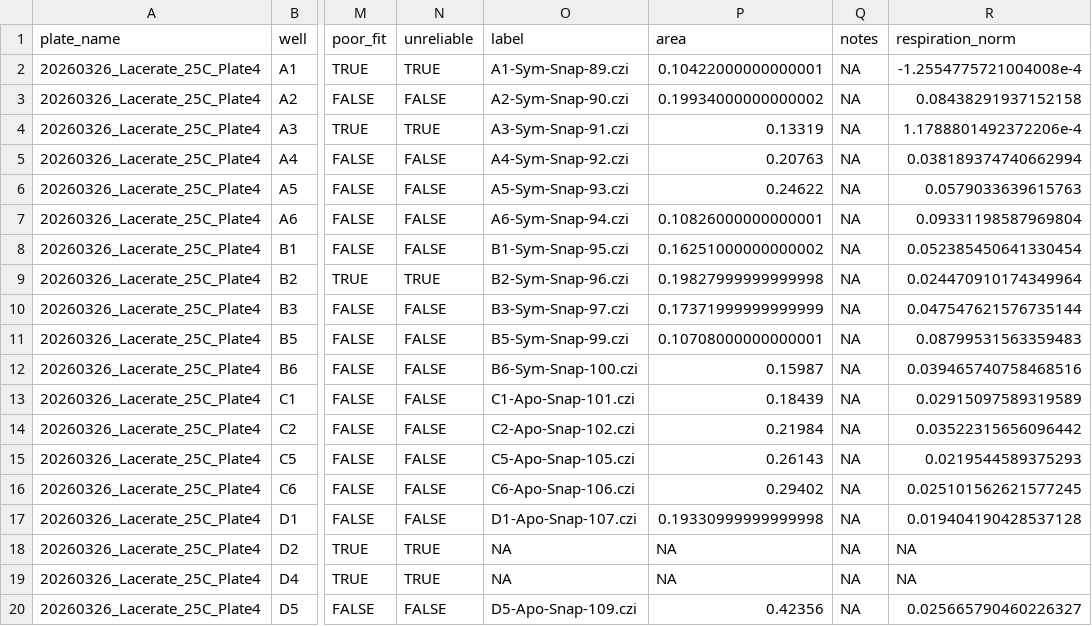
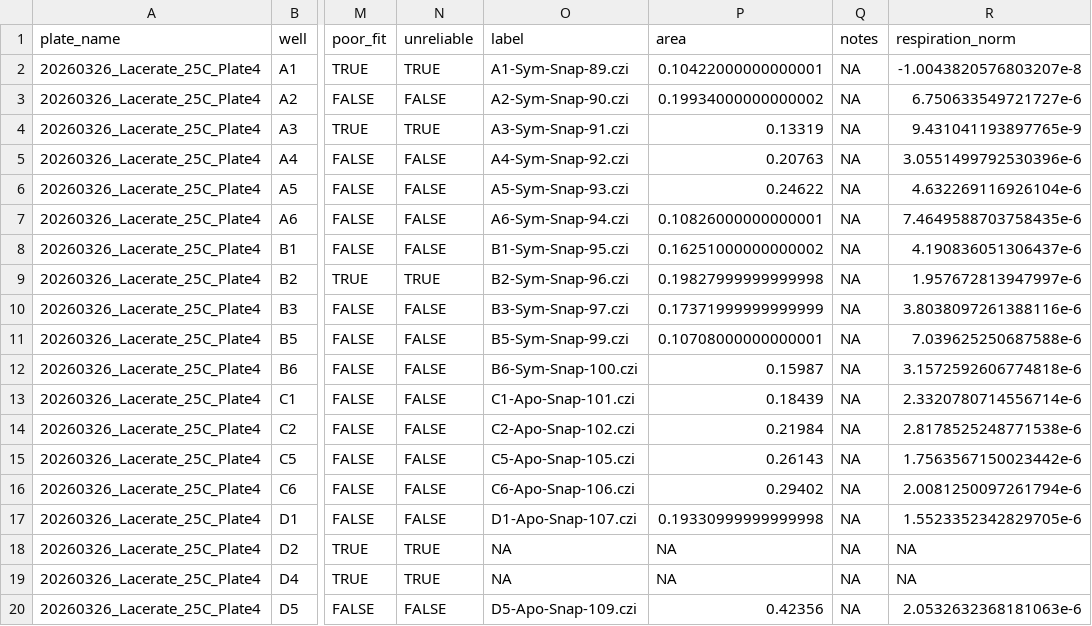
Before and after one commit to junbcai/heating_lacerates_final, a CSV file: data/respirometry/processed_outputs_respirometry/20260326_Lacerate_25C_Plate4_results.csv, drawn as a sheet; only a part is shown, gaps mark what is left out; the diff names each change by its address in the sheet, - before the commit and + after, or states it on an @@ line.

```diff
--- a/data/respirometry/processed_outputs_respirometry/20260326_Lacerate_25C_Plate4_results.csv
+++ b/data/respirometry/processed_outputs_respirometry/20260326_Lacerate_25C_Plate4_results.csv
-R2 (respiration_norm): -1.2554775721004008e-4
+R2 (respiration_norm): -1.0043820576803207e-8
-R3 (respiration_norm): 0.08438291937152158
+R3 (respiration_norm): 6.750633549721727e-6
-R4 (respiration_norm): 1.1788801492372206e-4
+R4 (respiration_norm): 9.431041193897765e-9
-R5 (respiration_norm): 0.038189374740662994
+R5 (respiration_norm): 3.0551499792530396e-6
-R6 (respiration_norm): 0.0579033639615763
+R6 (respiration_norm): 4.632269116926104e-6
-R7 (respiration_norm): 0.09331198587969804
+R7 (respiration_norm): 7.4649588703758435e-6
-R8 (respiration_norm): 0.052385450641330454
+R8 (respiration_norm): 4.190836051306437e-6
-R9 (respiration_norm): 0.024470910174349964
+R9 (respiration_norm): 1.957672813947997e-6
-R10 (respiration_norm): 0.047547621576735144
+R10 (respiration_norm): 3.8038097261388116e-6
-R11 (respiration_norm): 0.08799531563359483
+R11 (respiration_norm): 7.039625250687588e-6
-R12 (respiration_norm): 0.039465740758468516
+R12 (respiration_norm): 3.1572592606774818e-6
-R13 (respiration_norm): 0.02915097589319589
+R13 (respiration_norm): 2.3320780714556714e-6
-R14 (respiration_norm): 0.03522315656096442
+R14 (respiration_norm): 2.8178525248771538e-6
-R15 (respiration_norm): 0.0219544589375293
+R15 (respiration_norm): 1.7563567150023442e-6
-R16 (respiration_norm): 0.025101562621577245
+R16 (respiration_norm): 2.0081250097261794e-6
-R17 (respiration_norm): 0.019404190428537128
+R17 (respiration_norm): 1.5523352342829705e-6
-R20 (respiration_norm): 0.025665790460226327
+R20 (respiration_norm): 2.0532632368181063e-6
```
Also changed, not shown: data/respirometry/processed_outputs_respirometry/20260317_Lacerate_32C_Plate1_results.csv, data/respirometry/processed_outputs_respirometry/20260319_Lacerate_25C_Plate2_results.csv, 13 other files.
